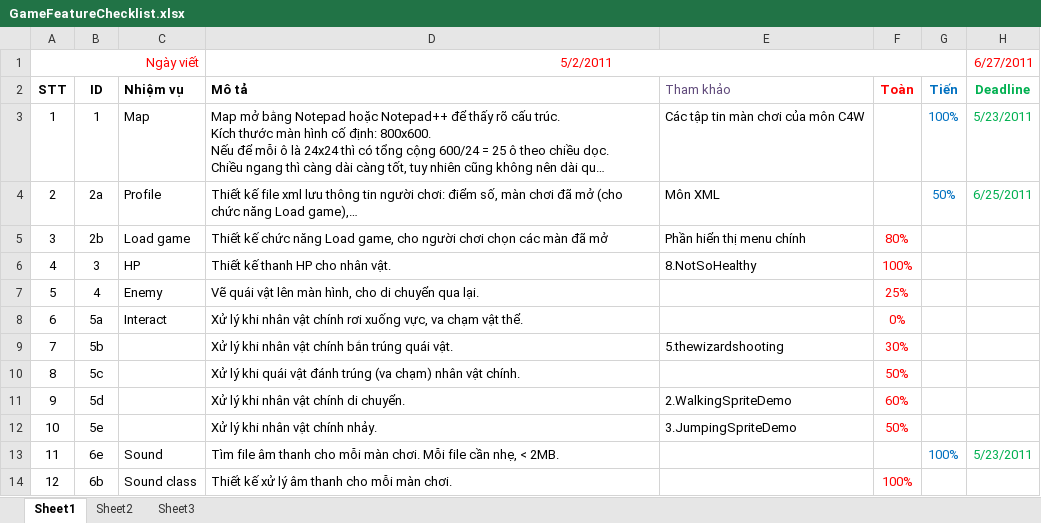
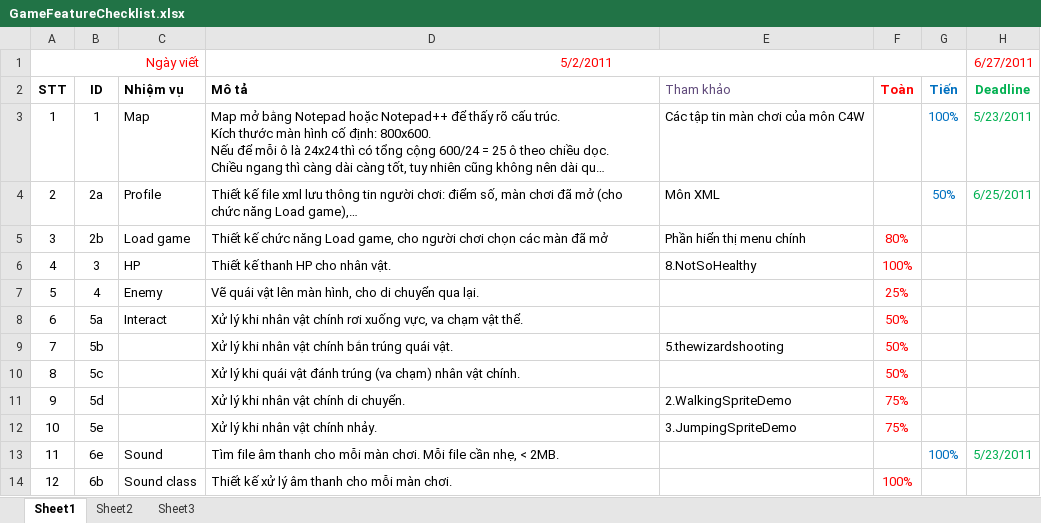
Before and after one commit to Alex7Huynh/duan-cuoiky-game, an Excel workbook: GameFeatureChecklist.xlsx, sheet Sheet1, drawn as a sheet; long unchanged cells end in …; values as stored, in another font and other column widths than the file's, no borders; the diff names each change by its address in the sheet, - before the commit and + after, or states it on an @@ line.

```diff
--- a/GameFeatureChecklist.xlsx (sheet Sheet1)
+++ b/GameFeatureChecklist.xlsx (sheet Sheet1)
-F8 (Toàn): 0%
+F8 (Toàn): 50%
-F9 (Toàn): 30%
+F9 (Toàn): 50%
-F11 (Toàn): 60%
+F11 (Toàn): 75%
-F12 (Toàn): 50%
+F12 (Toàn): 75%
```
Also changed, not shown: 8 other files.
